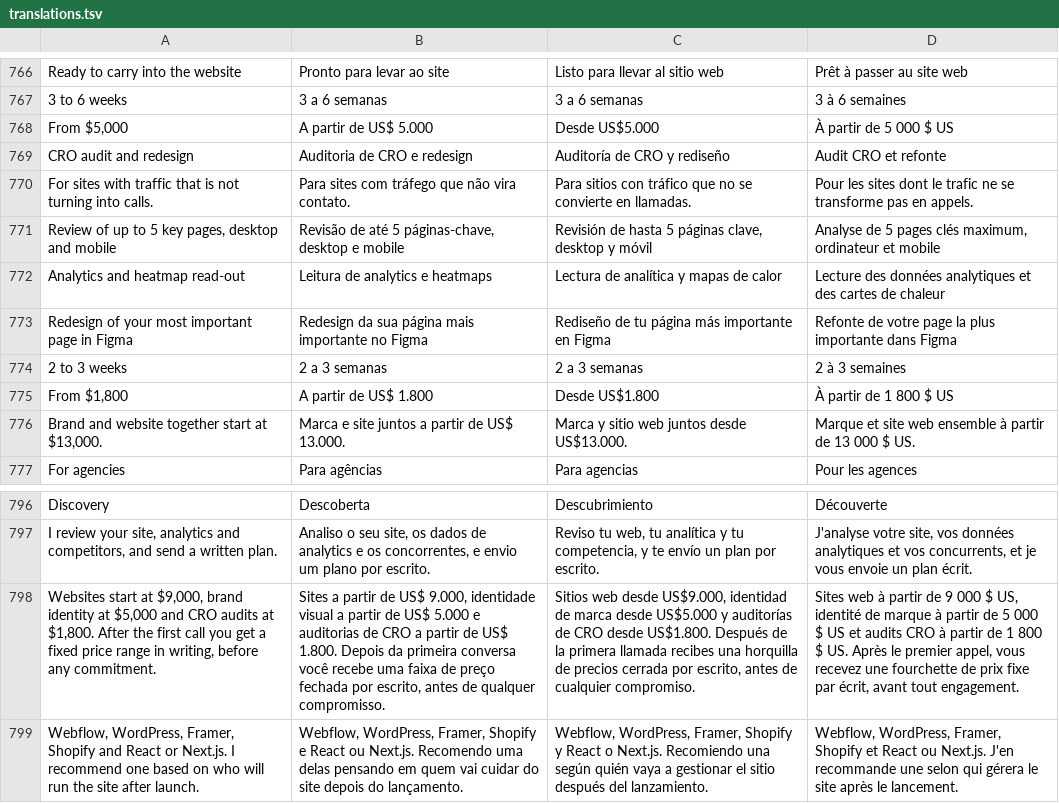
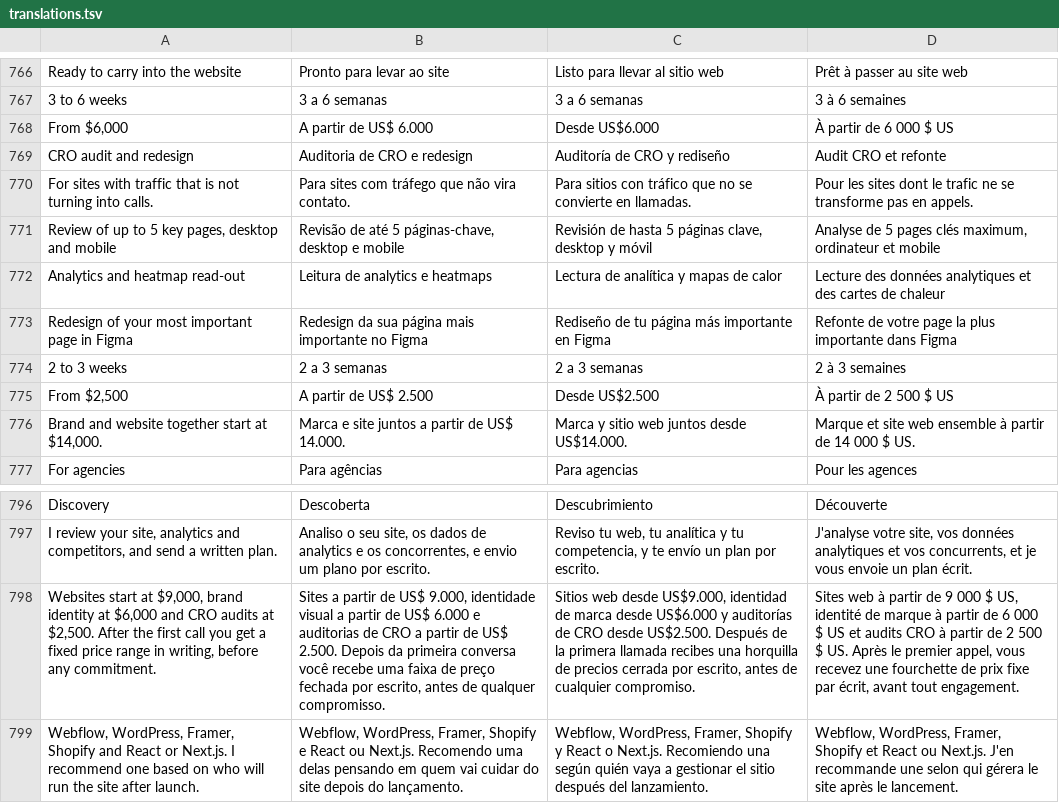
Before and after one commit to pedronogueiranunes/pedronogueiranunes.github.io, a TSV file: src/i18n/translations.tsv, drawn as a sheet; only a part is shown, gaps mark what is left out; the diff names each change by its address in the sheet, - before the commit and + after, or states it on an @@ line.

```diff
--- a/src/i18n/translations.tsv
+++ b/src/i18n/translations.tsv
-A768: From $5,000
+A768: From $6,000
-B768: A partir de US$ 5.000
+B768: A partir de US$ 6.000
-C768: Desde US$5.000
+C768: Desde US$6.000
-D768: À partir de 5 000 $ US
+D768: À partir de 6 000 $ US
-A775: From $1,800
+A775: From $2,500
-B775: A partir de US$ 1.800
+B775: A partir de US$ 2.500
-C775: Desde US$1.800
+C775: Desde US$2.500
-D775: À partir de 1 800 $ US
+D775: À partir de 2 500 $ US
-A776: Brand and website together start at $13,000.
+A776: Brand and website together start at $14,000.
-B776: Marca e site juntos a partir de US$ 13.000.
+B776: Marca e site juntos a partir de US$ 14.000.
-C776: Marca y sitio web juntos desde US$13.000.
+C776: Marca y sitio web juntos desde US$14.000.
-D776: …partir de 13 000 $…
+D776: …partir de 14 000 $…
-A798: …identity at $5,000 and CRO audits at $1,800. After the…
+A798: …identity at $6,000 and CRO audits at $2,500. After the…
-B798: …de US$ 5.000 e auditorias de CRO a partir de US$ 1.800. Depois da…
+B798: …de US$ 6.000 e auditorias de CRO a partir de US$ 2.500. Depois da…
-C798: …marca desde US$5.000 y auditorías de CRO desde US$1.800. Después de…
+C798: …marca desde US$6.000 y auditorías de CRO desde US$2.500. Después de…
-D798: …partir de 5 000 $ US et audits CRO à partir de 1 800 $ US.…
+D798: …partir de 6 000 $ US et audits CRO à partir de 2 500 $ US.…
```
Also changed, not shown: 5 other files.
